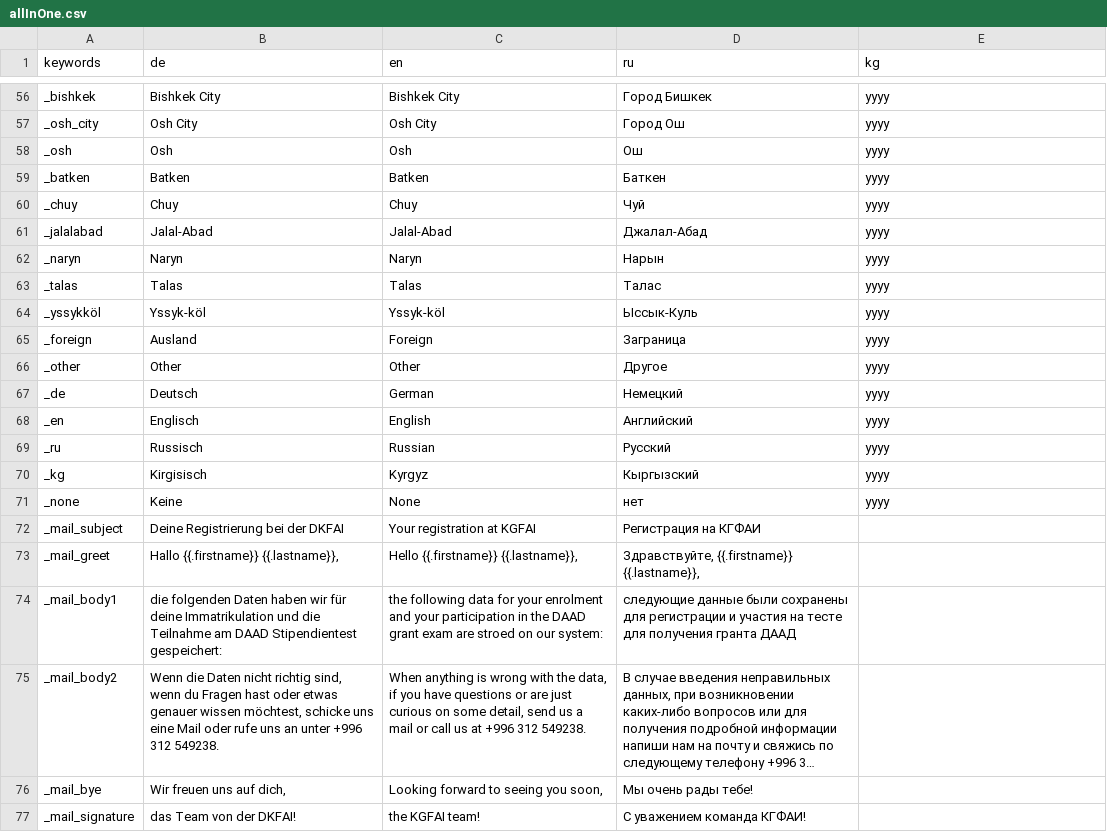
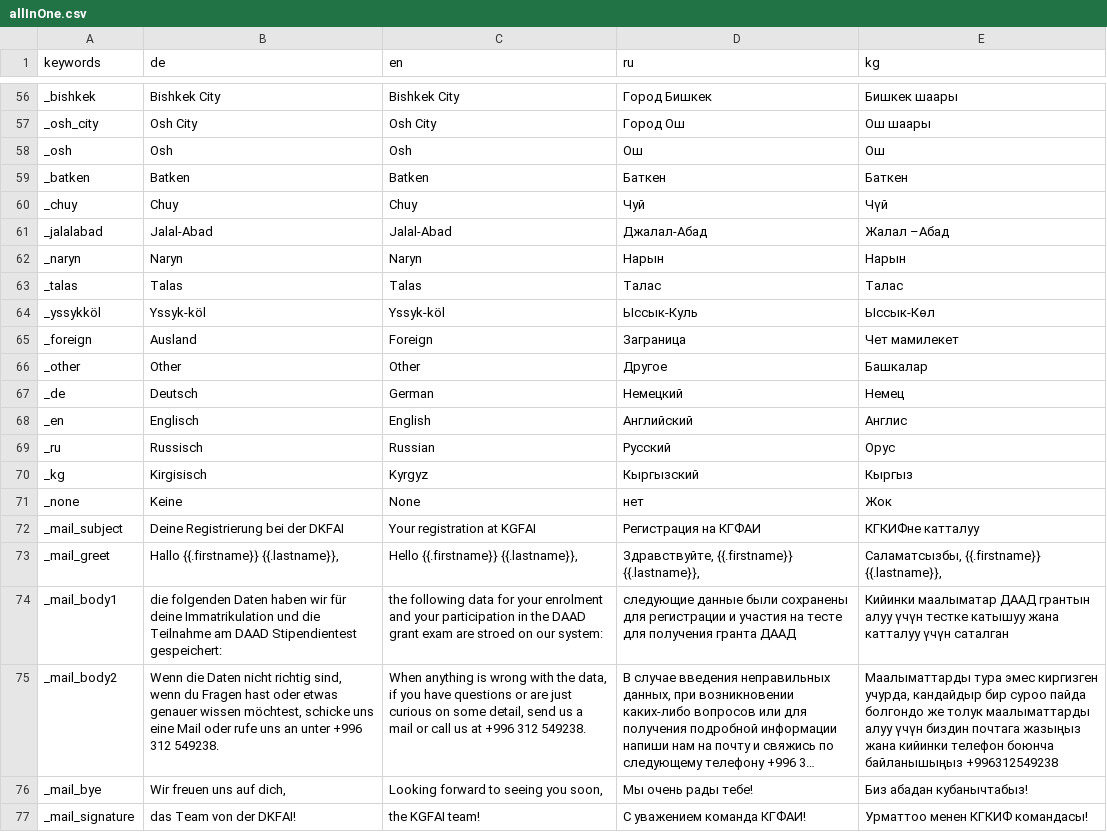
Before and after one commit to geobe/gostip, a CSV file: config/allInOne.csv, drawn as a sheet; only a part is shown, gaps mark what is left out; long unchanged cells end in …; the diff covers the shown part only; the diff names each change by its address in the sheet, - before the commit and + after, or states it on an @@ line.

```diff
--- a/config/allInOne.csv
+++ b/config/allInOne.csv
-E56 (kg): yyyy
+E56 (kg): Бишкек шаары
-E57 (kg): yyyy
+E57 (kg): Ош шаары
-E58 (kg): yyyy
+E58 (kg): Ош
-E59 (kg): yyyy
+E59 (kg): Баткен
-E60 (kg): yyyy
+E60 (kg): Чүй
-E61 (kg): yyyy
+E61 (kg): Жалал –Абад
-E62 (kg): yyyy
+E62 (kg): Нарын
-E63 (kg): yyyy
+E63 (kg): Талас
-E64 (kg): yyyy
+E64 (kg): Ыссык-Көл
-E65 (kg): yyyy
+E65 (kg): Чет мамилекет
-E66 (kg): yyyy
+E66 (kg): Башкалар
-E67 (kg): yyyy
+E67 (kg): Немец
-E68 (kg): yyyy
+E68 (kg): Англис
-E69 (kg): yyyy
+E69 (kg): Орус
-E70 (kg): yyyy
+E70 (kg): Кыргыз
-E71 (kg): yyyy
+E71 (kg): Жок
-E72 (kg): (empty)
+E72 (kg): КГКИФне катталуу
-E73 (kg): (empty)
+E73 (kg): Саламатсызбы, {{.firstname}} {{.lastname}},
-E74 (kg): (empty)
+E74 (kg): Кийинки маалыматар ДААД грантын алуу үчүн тестке катышуу жана катталуу үчүн саталган
-E75 (kg): (empty)
+E75 (kg): Маалыматтарды тура эмес киргизген учурда, кандайдыр бир суроо пайда болгондо же толук маалыматтарды алуу үчүн биздин почтага жазыңыз жана кийинки телефон боюнча байланышыңыз +996312549238
-E76 (kg): (empty)
+E76 (kg): Биз абадан кубанычтабыз!
-E77 (kg): (empty)
+E77 (kg): Урматтоо менен КГКИФ командасы!
```
Also changed, not shown: 54 edited cells elsewhere in this file, 1 other file.
